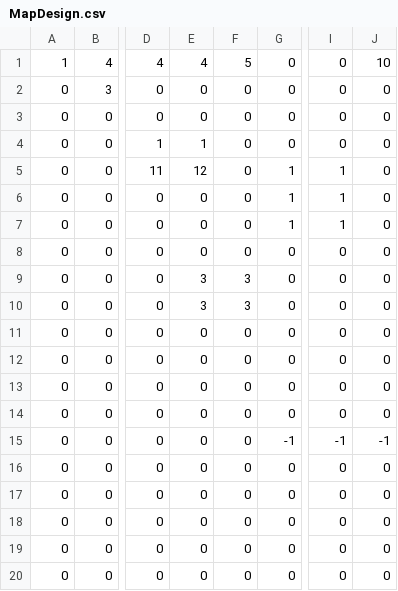
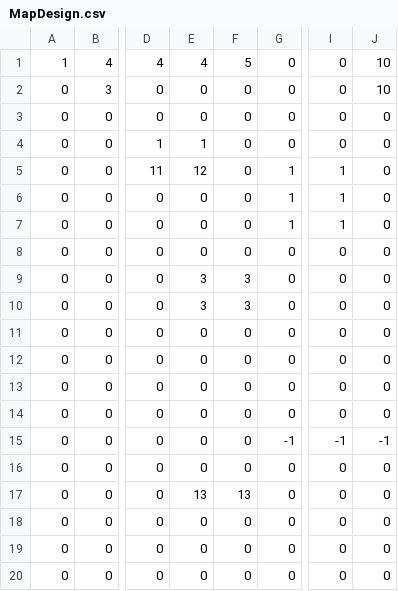
Before and after one commit to DongiestMeister/SP4, a CSV file: Base/Image/MapDesign.csv, drawn as a sheet; only a part is shown, gaps mark what is left out; the diff names each change by its address in the sheet, - before the commit and + after, or states it on an @@ line.

```diff
--- a/Base/Image/MapDesign.csv
+++ b/Base/Image/MapDesign.csv
-J2: 0
+J2: 10
-E17: 0
+E17: 13
-F17: 0
+F17: 13
```
Also changed, not shown: Base/Image/Characters.csv, Base/Image/EnemyTypes.csv, 12 other files.
